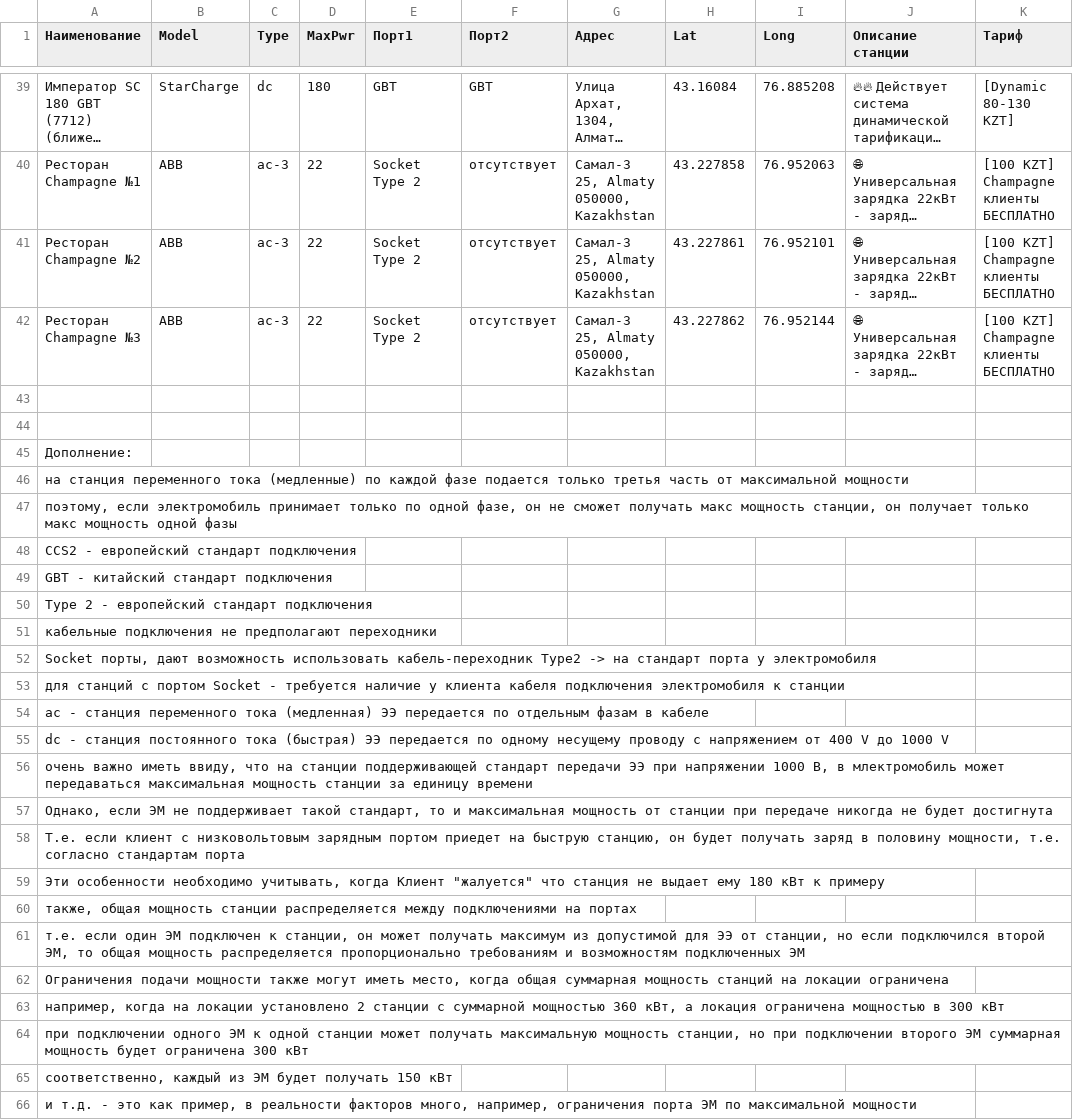
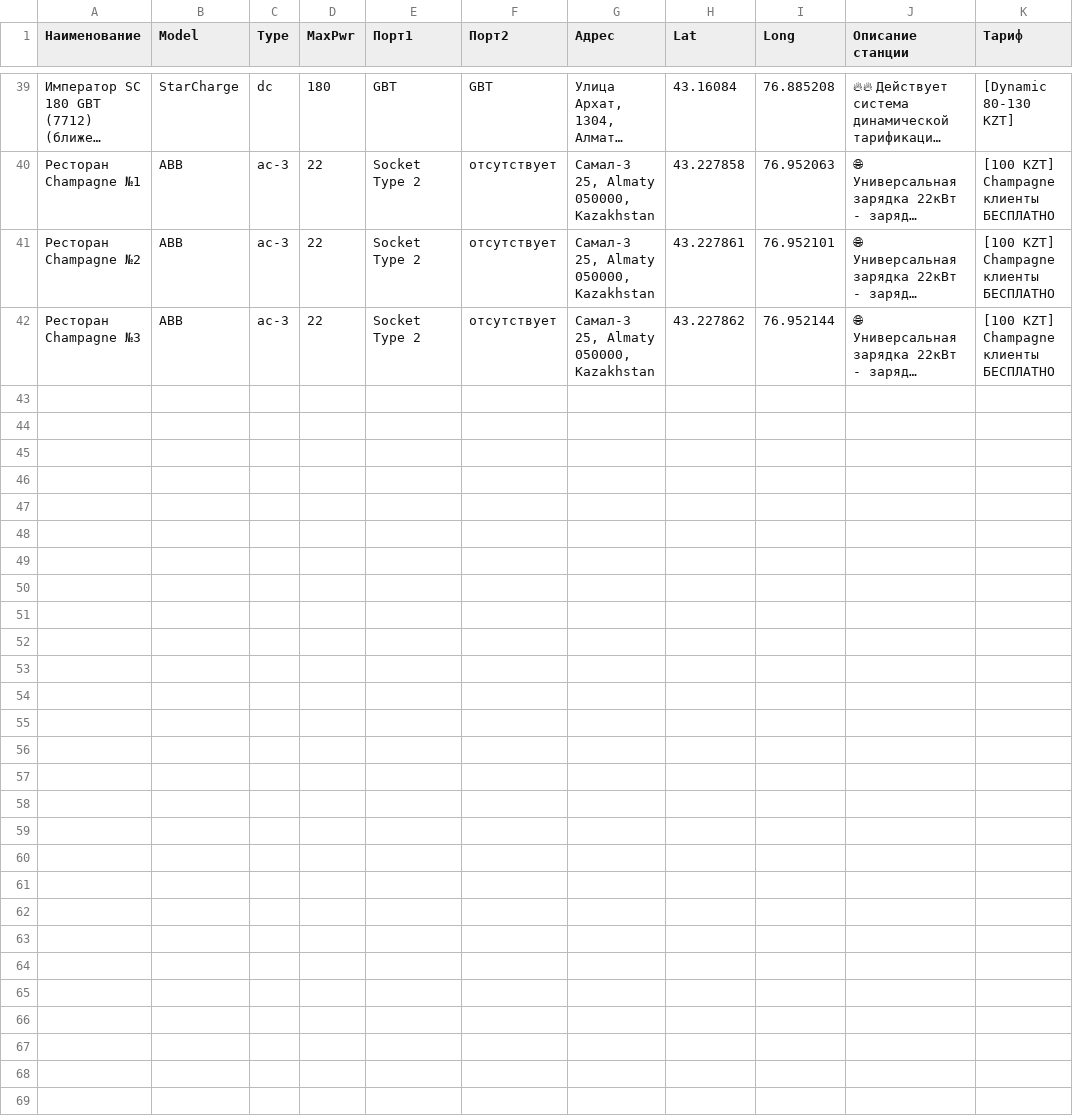
Before and after one commit to farikgg/qasqir, a CSV file: data/locations.csv, drawn as a sheet; only a part is shown, gaps mark what is left out; long unchanged cells end in …; rows hold the shown columns only; the diff names each change by its address in the sheet, - before the commit and + after, or states it on an @@ line.

```diff
--- a/data/locations.csv
+++ b/data/locations.csv
-row 43: (empty)
-row 44: (empty)
-row 45: Дополнение:
-row 46: на станция переменного тока (медленные) по каждой фазе подается только третья часть от максимальной мощности
-row 47: поэтому, если электромобиль принимает только по одной фазе, он не сможет получать макс мощность станции, он получает только макс мощность одной фазы
-row 48: CCS2 - европейский стандарт подключения
-row 49: GBT - китайский стандарт подключения
-row 50: Type 2 - европейский стандарт подключения
-row 51: кабельные подключения не предполагают переходники
-row 52: Socket порты, дают возможность использовать кабель-переходник Type2 -> на стандарт порта у электромобиля
-row 53: для станций с портом Socket - требуется наличие у клиента кабеля подключения электромобиля к станции
-row 54: ac - станция переменного тока (медленная) ЭЭ передается по отдельным фазам в кабеле
-row 55: dc - станция постоянного тока (быстрая) ЭЭ передается по одному несущему проводу с напряжением от 400 V до 1000 V
-row 56: очень важно иметь ввиду, что на станции поддерживающей стандарт передачи ЭЭ при напряжении 1000 В, в млектромобиль может передаваться максимальная мощность станции за единицу времени
-row 57: Однако, если ЭМ не поддерживает такой стандарт, то и максимальная мощность от станции при передаче никогда не будет достигнута
-row 58: Т.е. если клиент с низковольтовым зарядным портом приедет на быструю станцию, он будет получать заряд в половину мощности, т.е. согласно стандартам порта
-row 59: Эти особенности необходимо учитывать, когда Клиент "жалуется" что станция не выдает ему 180 кВт к примеру
-row 60: также, общая мощность станции распределяется между подключениями на портах
-row 61: т.е. если один ЭМ подключен к станции, он может получать максимум из допустимой для ЭЭ от станции, но если подключился второй ЭМ, то общая мощность распределяется пропорционально требованиям и возможностям подключенных ЭМ
-row 62: Ограничения подачи мощности также могут иметь место, когда общая суммарная мощность станций на локации ограничена
-row 63: например, когда на локации установлено 2 станции с суммарной мощностью 360 кВт, а локация ограничена мощностью в 300 кВт
-row 64: при подключении одного ЭМ к одной станции может получать максимальную мощность станции, но при подключении второго ЭМ суммарная мощность будет ограничена 300 кВт
-row 65: соответственно, каждый из ЭМ будет получать 150 кВт
-row 66: и т.д. - это как пример, в реальности факторов много, например, ограничения порта ЭМ по максимальной мощности
```
Also changed, not shown: 8 other files.
